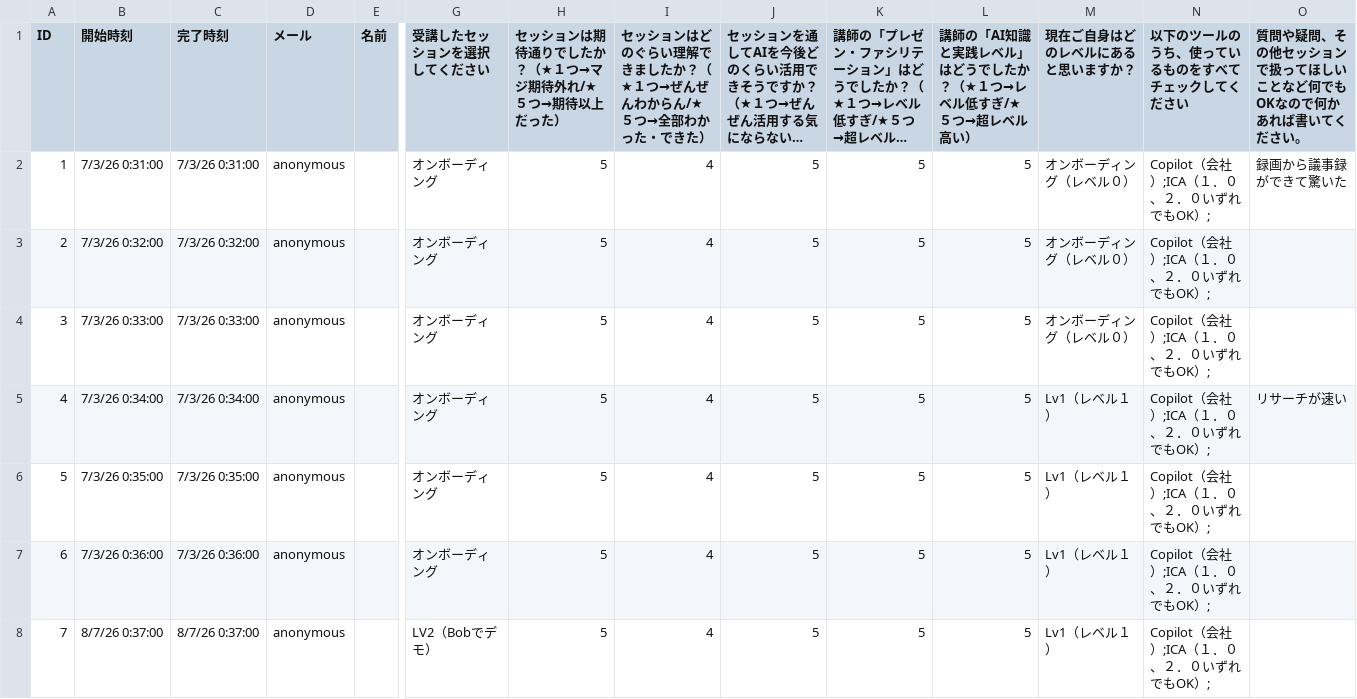
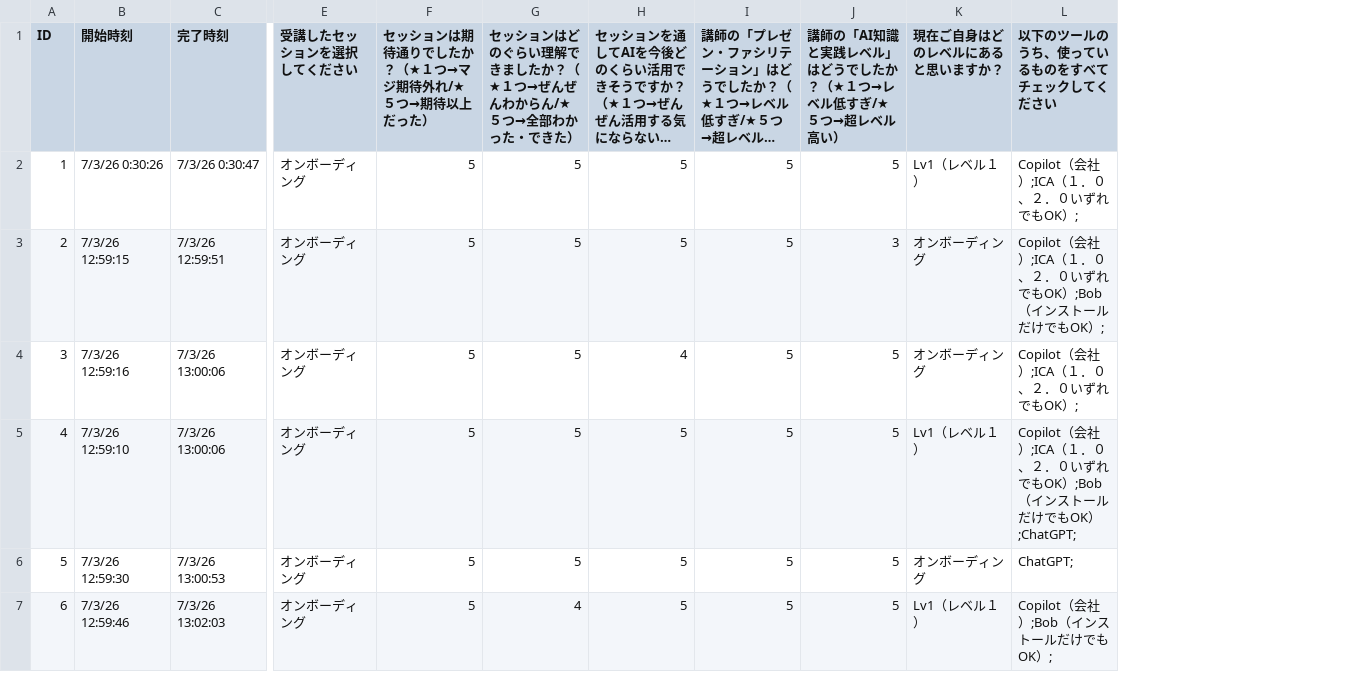
Before and after one commit to horiken1977/ai-education, a CSV file: docs/dashboard/data/responses.csv, drawn as a sheet; only a part is shown, gaps mark what is left out; long unchanged cells end in …; removed rows and columns are numbered as before the commit, all else as after; rows hold the shown columns only; the diff covers the shown part only; the diff names each change by its address in the sheet, - before the commit and + after, or states it on an @@ line.

```diff
--- a/docs/dashboard/data/responses.csv
+++ b/docs/dashboard/data/responses.csv
-column D (メール), rows 2-7: all anonymous
-column E (名前), empty
-column O, rows 1-5: 質問や疑問、その他セッションで扱ってほしいことなど何でもOKなので何かあれば書いてください。 | 録画から議事録ができて驚いた |  |  | リサーチが速い
-B2 (開始時刻): 7/3/26 0:31:00
+B2 (開始時刻): 7/3/26 0:30:26
-C2 (完了時刻): 7/3/26 0:31:00
+C2 (完了時刻): 7/3/26 0:30:47
-G2:G6: 4
+G2:G6: 5
-K2 (現在ご自身はどのレベルにあると思いますか？): オンボーディング（レベル０）
+K2 (現在ご自身はどのレベルにあると思いますか？): Lv1（レベル１）
-B3 (開始時刻): 7/3/26 0:32:00
+B3 (開始時刻): 7/3/26 12:59:15
-C3 (完了時刻): 7/3/26 0:32:00
+C3 (完了時刻): 7/3/26 12:59:51
-J3: 5
+J3: 3
-K3:K4 (現在ご自身はどのレベルにあると思いますか？): オンボーディング（レベル０）
+K3:K4 (現在ご自身はどのレベルにあると思いますか？): オンボーディング
-L3 (以下のツールのうち、使っているものをすべてチェックしてください): Copilot（会社）;ICA（１．０、２．０いずれでもOK）;
+L3 (以下のツールのうち、使っているものをすべてチェックしてください): Copilot（会社）;ICA（１．０、２．０いずれでもOK）;Bob（インストールだけでもOK）;
-B4 (開始時刻): 7/3/26 0:33:00
+B4 (開始時刻): 7/3/26 12:59:16
-C4 (完了時刻): 7/3/26 0:33:00
+C4 (完了時刻): 7/3/26 13:00:06
-H4: 5
+H4: 4
-B5 (開始時刻): 7/3/26 0:34:00
+B5 (開始時刻): 7/3/26 12:59:10
-C5 (完了時刻): 7/3/26 0:34:00
+C5 (完了時刻): 7/3/26 13:00:06
-L5 (以下のツールのうち、使っているものをすべてチェックしてください): Copilot（会社）;ICA（１．０、２．０いずれでもOK）;
+L5 (以下のツールのうち、使っているものをすべてチェックしてください): Copilot（会社）;ICA（１．０、２．０いずれでもOK）;Bob（インストールだけでもOK）;ChatGPT;
-B6 (開始時刻): 7/3/26 0:35:00
+B6 (開始時刻): 7/3/26 12:59:30
-C6 (完了時刻): 7/3/26 0:35:00
+C6 (完了時刻): 7/3/26 13:00:53
-K6 (現在ご自身はどのレベルにあると思いますか？): Lv1（レベル１）
+K6 (現在ご自身はどのレベルにあると思いますか？): オンボーディング
-L6 (以下のツールのうち、使っているものをすべてチェックしてください): Copilot（会社）;ICA（１．０、２．０いずれでもOK）;
+L6 (以下のツールのうち、使っているものをすべてチェックしてください): ChatGPT;
-B7 (開始時刻): 7/3/26 0:36:00
+B7 (開始時刻): 7/3/26 12:59:46
-C7 (完了時刻): 7/3/26 0:36:00
+C7 (完了時刻): 7/3/26 13:02:03
-L7 (以下のツールのうち、使っているものをすべてチェックしてください): Copilot（会社）;ICA（１．０、２．０いずれでもOK）;
+L7 (以下のツールのうち、使っているものをすべてチェックしてください): Copilot（会社）;Bob（インストールだけでもOK）;
-row 8: 7 | 8/7/26 0:37:00 | 8/7/26 0:37:00 | anonymous |  | LV2（Bobでデモ） | 5 | 4 | 5 | 5 | 5 | Lv1（レベル１） | Copilot（会社）;ICA（１．０、２．０いずれでもOK）;
```
Also changed, not shown: 1 added row and 10 removed rows elsewhere in this file, 2 other files.
